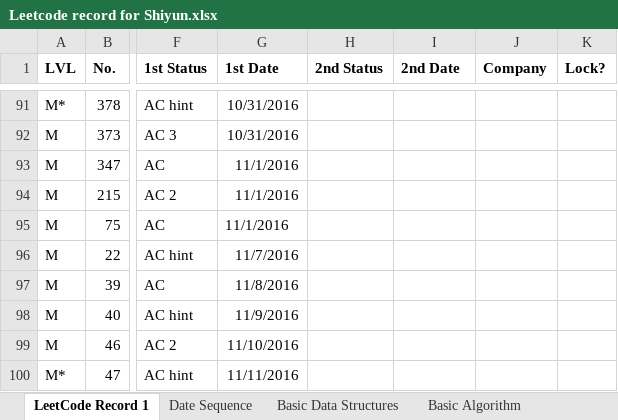
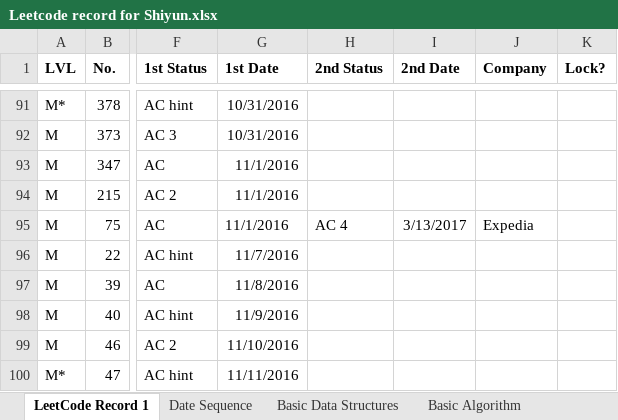
Before and after one commit to ShiyunHUANG/Leetcode, an Excel workbook: Leetcode record for Shiyun.xlsx, sheet LeetCode Record 1, drawn as a sheet; only a part is shown, gaps mark what is left out; values as stored, in another font and other column widths than the file's, no borders; charts and pictures not drawn; the diff covers the shown part only; the diff names each change by its address in the sheet, - before the commit and + after, or states it on an @@ line.

```diff
--- a/Leetcode record for Shiyun.xlsx (sheet LeetCode Record 1)
+++ b/Leetcode record for Shiyun.xlsx (sheet LeetCode Record 1)
-H95 (2nd Status): (empty)
+H95 (2nd Status): AC 4
-I95 (2nd Date): (empty)
+I95 (2nd Date): 3/13/2017
-J95 (Company): (empty)
+J95 (Company): Expedia
```
Also changed, not shown: 10 added rows and 15 edited cells elsewhere in this sheet, sheet Basic Data Structures, charts or pictures, 25 other files.
